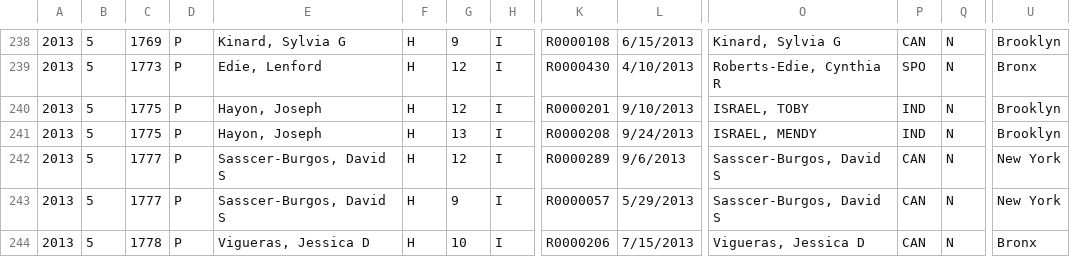
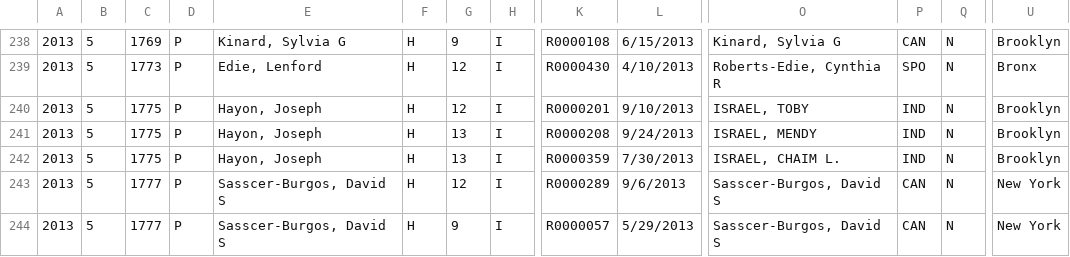
Before and after one commit to fedex1/New-York-City-Campaign-Finance-Board-Data, a CSV file: cfb-scheduleijk-2013.csv, drawn as a sheet; only a part is shown, gaps mark what is left out; the shorter side is filled out with more unchanged rows; rows hold the shown columns only; the diff names each change by its address in the sheet, - before the commit and + after, or states it on an @@ line.

Commit message:
update scheduleijk 20131016

```diff
--- a/cfb-scheduleijk-2013.csv
+++ b/cfb-scheduleijk-2013.csv
+row 242: 2013 | 5 | 1775 | P | Hayon, Joseph | H | 13 | I | R0000359 | 7/30/2013 | ISRAEL, CHAIM L. | IND | N | Brooklyn
```
